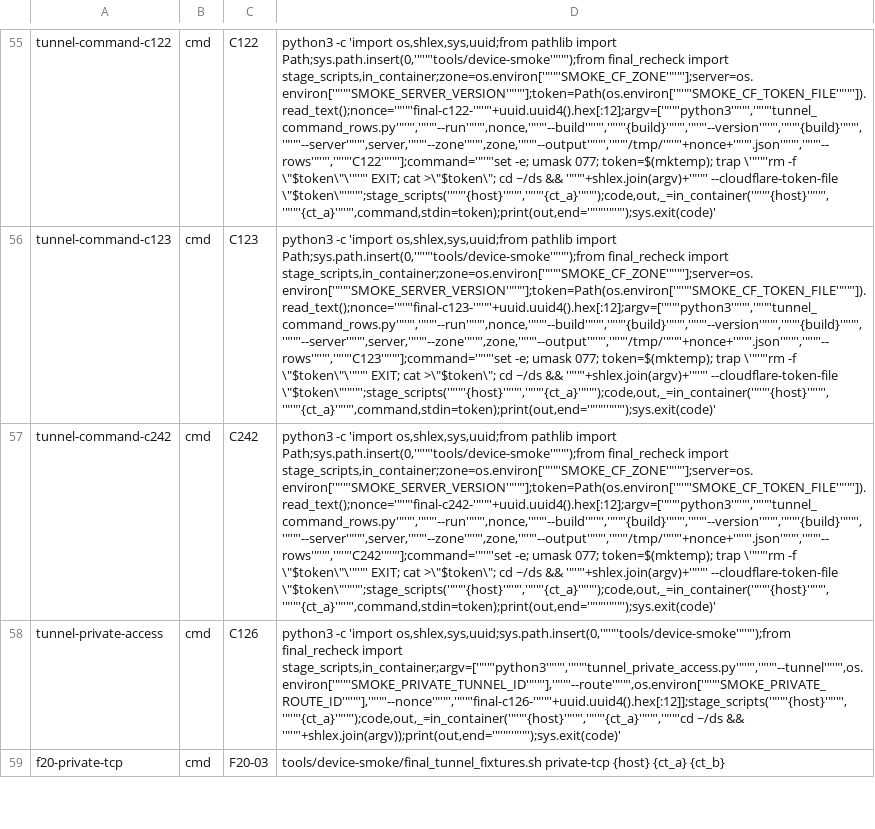
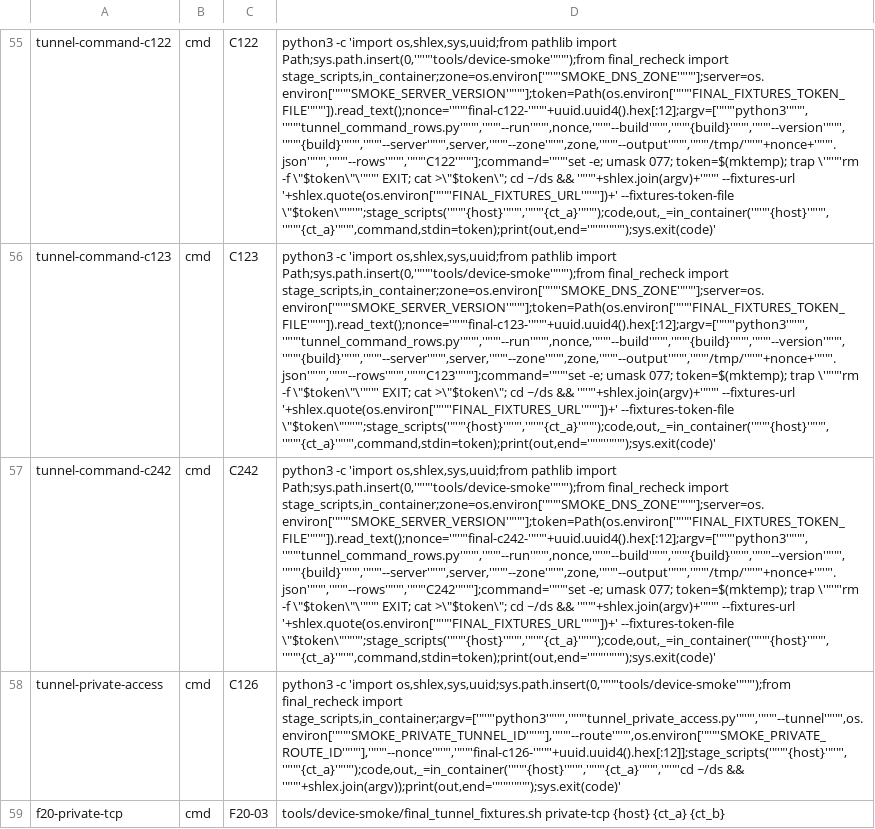
Before and after one commit to pinksaucepasta/paperboat, a TSV file: tools/device-smoke/final_recheck.tsv, drawn as a sheet; only a part is shown, gaps mark what is left out; the diff covers the shown part only; the diff names each change by its address in the sheet, - before the commit and + after, or states it on an @@ line.

```diff
--- a/tools/device-smoke/final_recheck.tsv
+++ b/tools/device-smoke/final_recheck.tsv
-D55: …final_recheck import stage_scripts,in_container;zone=os.environ['"'"'SMOKE_CF_ZONE'"'"'];server=os.environ['"'"'SMOKE_SERVER_VERSION'"'"'];token=Path(os.environ['"'"'SMOKE_CF_TOKEN_FILE'"'"']).read_text();nonce='"'"'final-c122-'"'"'+uuid.uuid4().hex[:12];argv=['"'"'python3'"'"','"'"'tunnel_command_rows.py'"'"','"'"'--run'"'"',nonce,'"'"'--build'"'"','"'"'{build}'"'"','"'"'--version'"'"','"'"'{build}'"'"','"'"'--server'"'"',server,'"'"'--zone'"'"',zone,'"'"'--output'"'"','"'"'/tmp/'"'"'+nonce+'"'"'.json'"'"','"'"'--rows'"'"','"'"'C122'"'"'];command='"'"'set -e; umask 077; token=$(mktemp); trap \'"'"'rm -f \"$token\"\'"'"' EXIT; cat >\"$token\"; cd ~/ds && '"'"'+shlex.join(argv)+'"'"' --cloudflare-token-file \"$token\"'"'"';stage_scripts('"'"'{host}'"'"','"'"'{ct_a}'"'"');code,out,_=in_container('"'"'{host}'"'"','"'"'{ct_a}'"'"',command,stdin=token);print(out,end='"'"''"'"');sys.exit(code)'
+D55: …final_recheck import stage_scripts,in_container;zone=os.environ['"'"'SMOKE_DNS_ZONE'"'"'];server=os.environ['"'"'SMOKE_SERVER_VERSION'"'"'];token=Path(os.environ['"'"'FINAL_FIXTURES_TOKEN_FILE'"'"']).read_text();nonce='"'"'final-c122-'"'"'+uuid.uuid4().hex[:12];argv=['"'"'python3'"'"','"'"'tunnel_command_rows.py'"'"','"'"'--run'"'"',nonce,'"'"'--build'"'"','"'"'{build}'"'"','"'"'--version'"'"','"'"'{build}'"'"','"'"'--server'"'"',server,'"'"'--zone'"'"',zone,'"'"'--output'"'"','"'"'/tmp/'"'"'+nonce+'"'"'.json'"'"','"'"'--rows'"'"','"'"'C122'"'"'];command='"'"'set -e; umask 077; token=$(mktemp); trap \'"'"'rm -f \"$token\"\'"'"' EXIT; cat >\"$token\"; cd ~/ds && '"'"'+shlex.join(argv)+'"'"' --fixtures-url '+shlex.quote(os.environ['"'"'FINAL_FIXTURES_URL'"'"'])+' --fixtures-token-file \"$token\"'"'"';stage_scripts('"'"'{host}'"'"','"'"'{ct_a}'"'"');code,out,_=in_container('"'"'{host}'"'"','"'"'{ct_a}'"'"',command,stdin=token);print(out,end='"'"''"'"');sys.exit(code)'
-D56: …final_recheck import stage_scripts,in_container;zone=os.environ['"'"'SMOKE_CF_ZONE'"'"'];server=os.environ['"'"'SMOKE_SERVER_VERSION'"'"'];token=Path(os.environ['"'"'SMOKE_CF_TOKEN_FILE'"'"']).read_text();nonce='"'"'final-c123-'"'"'+uuid.uuid4().hex[:12];argv=['"'"'python3'"'"','"'"'tunnel_command_rows.py'"'"','"'"'--run'"'"',nonce,'"'"'--build'"'"','"'"'{build}'"'"','"'"'--version'"'"','"'"'{build}'"'"','"'"'--server'"'"',server,'"'"'--zone'"'"',zone,'"'"'--output'"'"','"'"'/tmp/'"'"'+nonce+'"'"'.json'"'"','"'"'--rows'"'"','"'"'C123'"'"'];command='"'"'set -e; umask 077; token=$(mktemp); trap \'"'"'rm -f \"$token\"\'"'"' EXIT; cat >\"$token\"; cd ~/ds && '"'"'+shlex.join(argv)+'"'"' --cloudflare-token-file \"$token\"'"'"';stage_scripts('"'"'{host}'"'"','"'"'{ct_a}'"'"');code,out,_=in_container('"'"'{host}'"'"','"'"'{ct_a}'"'"',command,stdin=token);print(out,end='"'"''"'"');sys.exit(code)'
+D56: …final_recheck import stage_scripts,in_container;zone=os.environ['"'"'SMOKE_DNS_ZONE'"'"'];server=os.environ['"'"'SMOKE_SERVER_VERSION'"'"'];token=Path(os.environ['"'"'FINAL_FIXTURES_TOKEN_FILE'"'"']).read_text();nonce='"'"'final-c123-'"'"'+uuid.uuid4().hex[:12];argv=['"'"'python3'"'"','"'"'tunnel_command_rows.py'"'"','"'"'--run'"'"',nonce,'"'"'--build'"'"','"'"'{build}'"'"','"'"'--version'"'"','"'"'{build}'"'"','"'"'--server'"'"',server,'"'"'--zone'"'"',zone,'"'"'--output'"'"','"'"'/tmp/'"'"'+nonce+'"'"'.json'"'"','"'"'--rows'"'"','"'"'C123'"'"'];command='"'"'set -e; umask 077; token=$(mktemp); trap \'"'"'rm -f \"$token\"\'"'"' EXIT; cat >\"$token\"; cd ~/ds && '"'"'+shlex.join(argv)+'"'"' --fixtures-url '+shlex.quote(os.environ['"'"'FINAL_FIXTURES_URL'"'"'])+' --fixtures-token-file \"$token\"'"'"';stage_scripts('"'"'{host}'"'"','"'"'{ct_a}'"'"');code,out,_=in_container('"'"'{host}'"'"','"'"'{ct_a}'"'"',command,stdin=token);print(out,end='"'"''"'"');sys.exit(code)'
-D57: …final_recheck import stage_scripts,in_container;zone=os.environ['"'"'SMOKE_CF_ZONE'"'"'];server=os.environ['"'"'SMOKE_SERVER_VERSION'"'"'];token=Path(os.environ['"'"'SMOKE_CF_TOKEN_FILE'"'"']).read_text();nonce='"'"'final-c242-'"'"'+uuid.uuid4().hex[:12];argv=['"'"'python3'"'"','"'"'tunnel_command_rows.py'"'"','"'"'--run'"'"',nonce,'"'"'--build'"'"','"'"'{build}'"'"','"'"'--version'"'"','"'"'{build}'"'"','"'"'--server'"'"',server,'"'"'--zone'"'"',zone,'"'"'--output'"'"','"'"'/tmp/'"'"'+nonce+'"'"'.json'"'"','"'"'--rows'"'"','"'"'C242'"'"'];command='"'"'set -e; umask 077; token=$(mktemp); trap \'"'"'rm -f \"$token\"\'"'"' EXIT; cat >\"$token\"; cd ~/ds && '"'"'+shlex.join(argv)+'"'"' --cloudflare-token-file \"$token\"'"'"';stage_scripts('"'"'{host}'"'"','"'"'{ct_a}'"'"');code,out,_=in_container('"'"'{host}'"'"','"'"'{ct_a}'"'"',command,stdin=token);print(out,end='"'"''"'"');sys.exit(code)'
+D57: …final_recheck import stage_scripts,in_container;zone=os.environ['"'"'SMOKE_DNS_ZONE'"'"'];server=os.environ['"'"'SMOKE_SERVER_VERSION'"'"'];token=Path(os.environ['"'"'FINAL_FIXTURES_TOKEN_FILE'"'"']).read_text();nonce='"'"'final-c242-'"'"'+uuid.uuid4().hex[:12];argv=['"'"'python3'"'"','"'"'tunnel_command_rows.py'"'"','"'"'--run'"'"',nonce,'"'"'--build'"'"','"'"'{build}'"'"','"'"'--version'"'"','"'"'{build}'"'"','"'"'--server'"'"',server,'"'"'--zone'"'"',zone,'"'"'--output'"'"','"'"'/tmp/'"'"'+nonce+'"'"'.json'"'"','"'"'--rows'"'"','"'"'C242'"'"'];command='"'"'set -e; umask 077; token=$(mktemp); trap \'"'"'rm -f \"$token\"\'"'"' EXIT; cat >\"$token\"; cd ~/ds && '"'"'+shlex.join(argv)+'"'"' --fixtures-url '+shlex.quote(os.environ['"'"'FINAL_FIXTURES_URL'"'"'])+' --fixtures-token-file \"$token\"'"'"';stage_scripts('"'"'{host}'"'"','"'"'{ct_a}'"'"');code,out,_=in_container('"'"'{host}'"'"','"'"'{ct_a}'"'"',command,stdin=token);print(out,end='"'"''"'"');sys.exit(code)'
```
Also changed, not shown: 25 edited cells elsewhere in this file, 8 other files.
